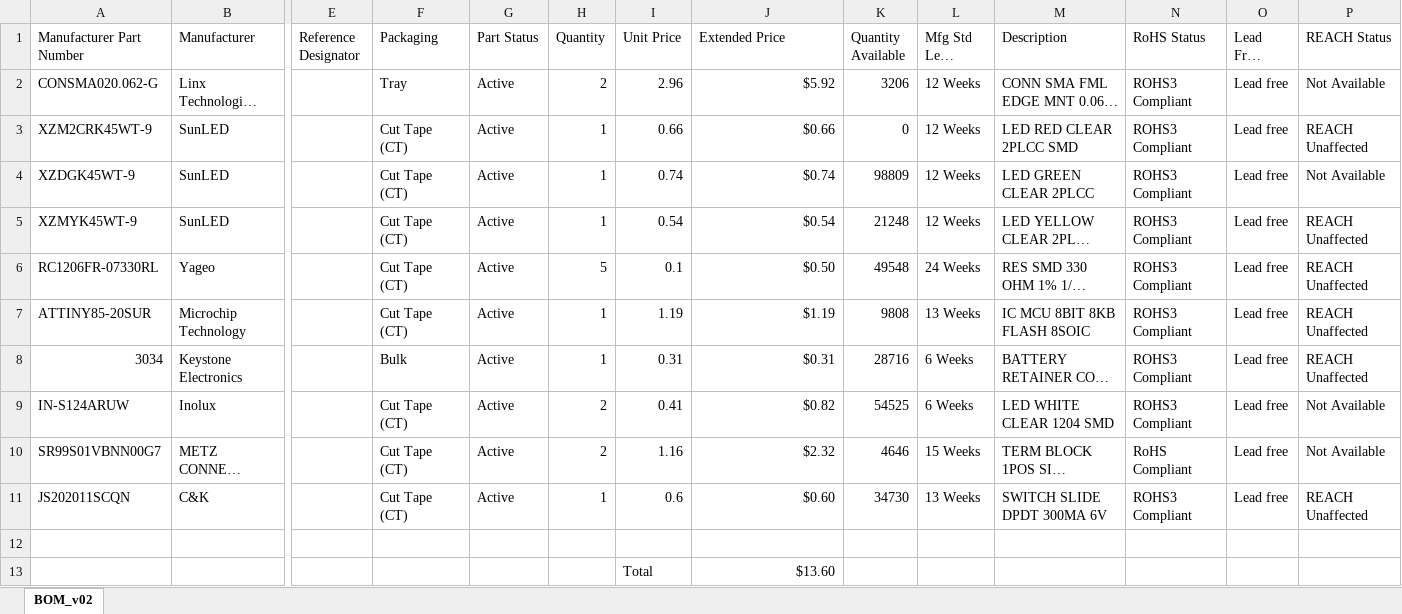
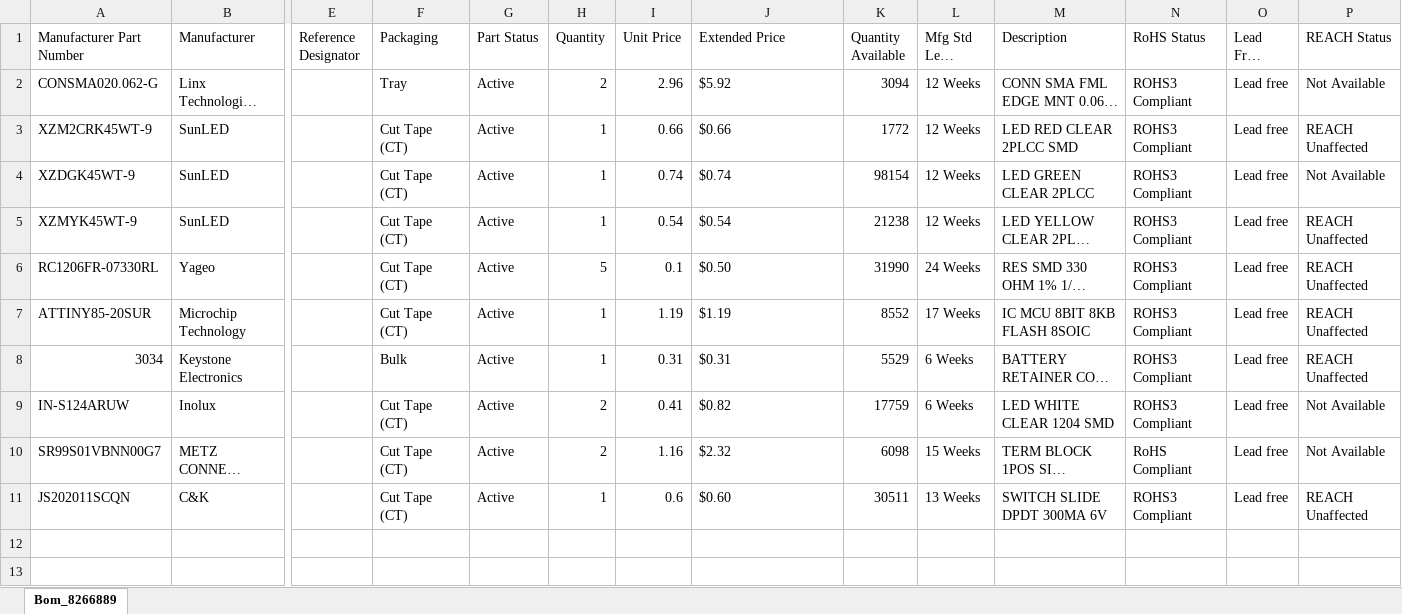
Before and after one commit to AerospaceVillage/avBadge_2020, an Excel workbook: kicad/BOM_v02.xlsx, sheet Bom_8266889, drawn as a sheet; only a part is shown, gaps mark what is left out; long unchanged cells end in …; values as stored, in another font and other column widths than the file's, no borders; rows hold the shown columns only; the diff names each change by its address in the sheet, - before the commit and + after, or states it on an @@ line.

Commit message:
updated BOM from digikey

```diff
--- a/kicad/BOM_v02.xlsx (sheet Bom_8266889)
+++ b/kicad/BOM_v02.xlsx (sheet Bom_8266889)
-sheet tab: BOM_v02
+sheet tab: Bom_8266889
-J2:J11 alignment: right
+J2:J11 alignment: left
-K2 (Quantity Available): 3206
+K2 (Quantity Available): 3094
-K3 (Quantity Available): 0
+K3 (Quantity Available): 1772
-K4 (Quantity Available): 98809
+K4 (Quantity Available): 98154
-K5 (Quantity Available): 21248
+K5 (Quantity Available): 21238
-K6 (Quantity Available): 49548
+K6 (Quantity Available): 31990
-K7 (Quantity Available): 9808
+K7 (Quantity Available): 8552
-L7 (Mfg Std Lead Time): 13 Weeks
+L7 (Mfg Std Lead Time): 17 Weeks
-K8 (Quantity Available): 28716
+K8 (Quantity Available): 5529
-K9 (Quantity Available): 54525
+K9 (Quantity Available): 17759
-K10 (Quantity Available): 4646
+K10 (Quantity Available): 6098
-K11 (Quantity Available): 34730
+K11 (Quantity Available): 30511
-row 12: (empty)
-row 13:  |  |  |  |  |  | Total | $13.60
```
Also changed, not shown: formulas that keep their value.
